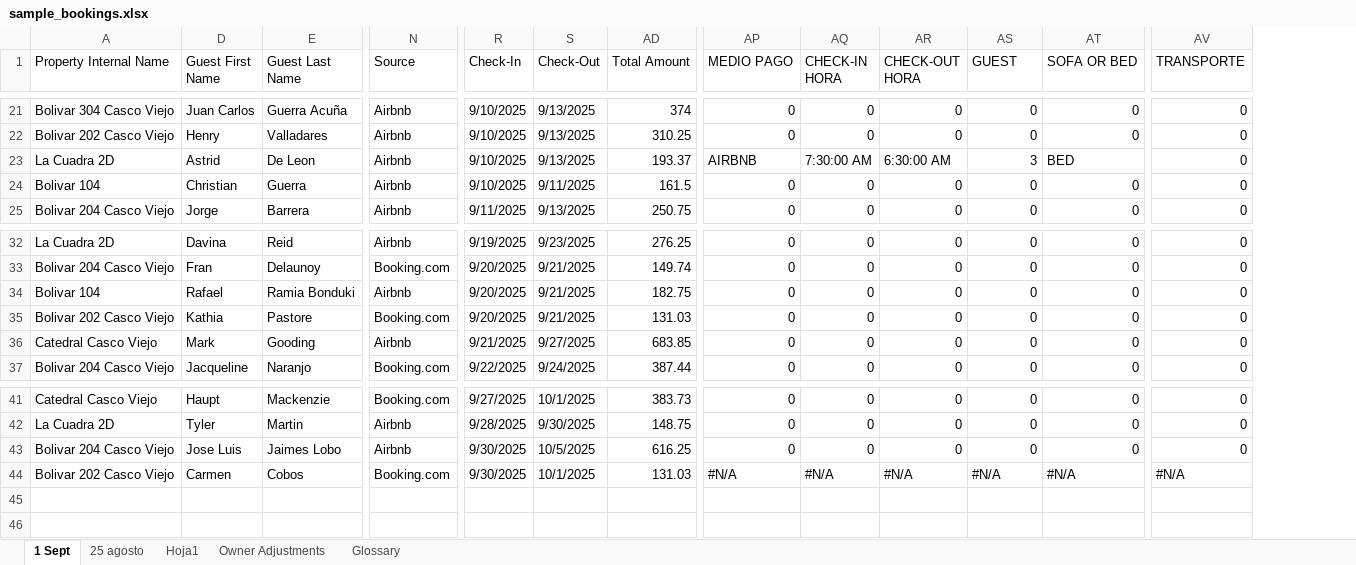
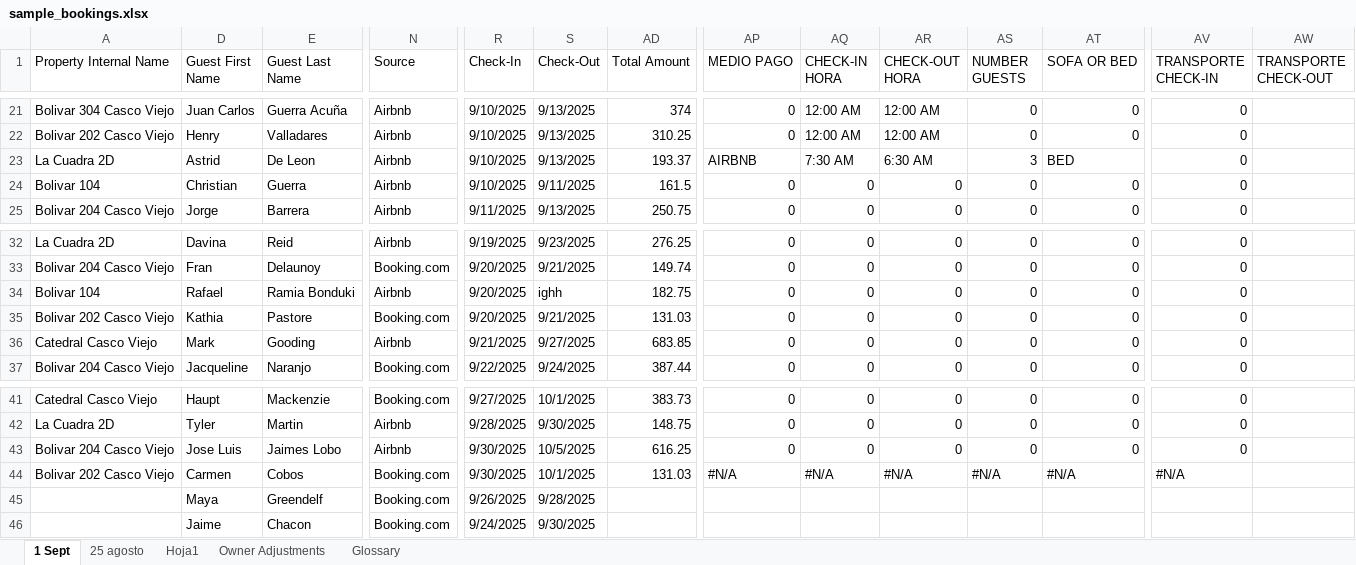
Before and after one commit to VisionFinancialPlanning/tempi-cleaning-scheduler, an Excel workbook: sample_bookings.xlsx, sheet 1 Sept, drawn as a sheet; only a part is shown, gaps mark what is left out; values as stored, in another font and other column widths than the file's, no cell formats; rows hold the shown columns only; the diff covers the shown part only; the diff names each change by its address in the sheet, - before the commit and + after, or states it on an @@ line.

```diff
--- a/sample_bookings.xlsx (sheet 1 Sept)
+++ b/sample_bookings.xlsx (sheet 1 Sept)
+column AW (TRANSPORTE CHECK-OUT), empty
-AS1: GUEST
+AS1: NUMBER GUESTS
-AV1: TRANSPORTE
+AV1: TRANSPORTE CHECK-IN
-AQ21:AQ22 (CHECK-IN HORA): 0
+AQ21:AQ22 (CHECK-IN HORA): 12:00 AM
-AR21:AR22 (CHECK-OUT HORA): 0
+AR21:AR22 (CHECK-OUT HORA): 12:00 AM
-AQ23 (CHECK-IN HORA): 7:30:00 AM
+AQ23 (CHECK-IN HORA): 7:30 AM
-AR23 (CHECK-OUT HORA): 6:30:00 AM
+AR23 (CHECK-OUT HORA): 6:30 AM
-S34 (Check-Out): 9/21/2025
+S34 (Check-Out): ighh
+row 45:  | Maya | Greendelf | Booking.com | 9/26/2025 | 9/28/2025
+row 46:  | Jaime | Chacon | Booking.com | 9/24/2025 | 9/30/2025
```
Also changed, not shown: 33 edited cells elsewhere in this sheet, cell formats.
